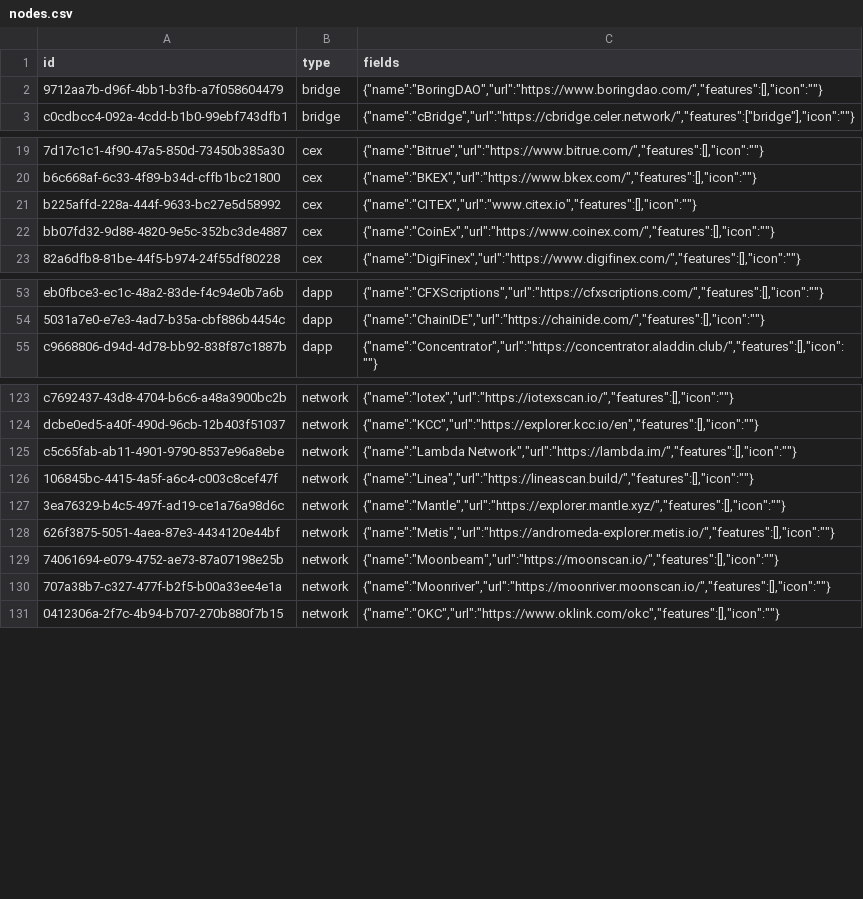
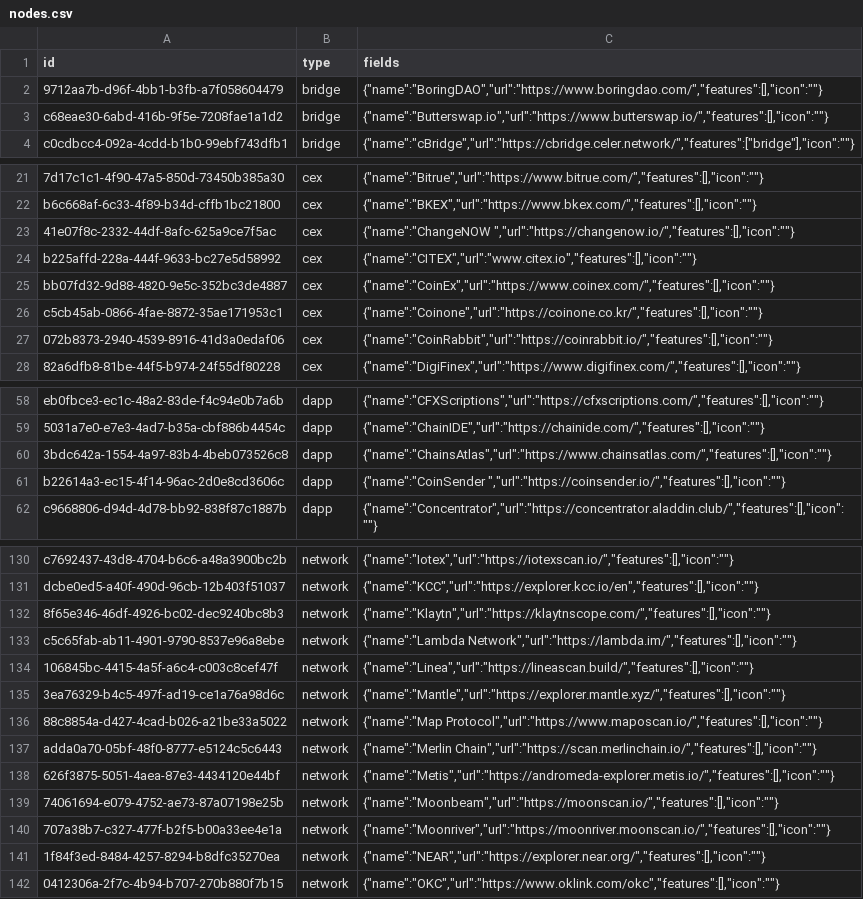
Before and after one commit to simulacrumb-glm/treegraph-graph, a CSV file: poc/nodes.csv, drawn as a sheet; only a part is shown, gaps mark what is left out; the diff covers the shown part only; the diff names each change by its address in the sheet, - before the commit and + after, or states it on an @@ line.

Commit message:
add chainsatlas protofire coinsender fordefi coinone coinrabbit changenow imtoken trustwallet rabby butterswap map rocketx remove triangle traderbotx

```diff
--- a/poc/nodes.csv
+++ b/poc/nodes.csv
+row 3: c68eae30-6abd-416b-9f5e-7208fae1a1d2 | bridge | {"name":"Butterswap.io","url":"https://www.butterswap.io/","features":[],"icon":""}
+row 23: 41e07f8c-2332-44df-8afc-625a9ce7f5ac | cex | {"name":"ChangeNOW ","url":"https://changenow.io/","features":[],"icon":""}
+row 26: c5cb45ab-0866-4fae-8872-35ae171953c1 | cex | {"name":"Coinone","url":"https://coinone.co.kr/","features":[],"icon":""}
+row 27: 072b8373-2940-4539-8916-41d3a0edaf06 | cex | {"name":"CoinRabbit","url":"https://coinrabbit.io/","features":[],"icon":""}
+row 60: 3bdc642a-1554-4a97-83b4-4beb073526c8 | dapp | {"name":"ChainsAtlas","url":"https://www.chainsatlas.com/","features":[],"icon":""}
+row 61: b22614a3-ec15-4f14-96ac-2d0e8cd3606c | dapp | {"name":"CoinSender ","url":"https://coinsender.io/","features":[],"icon":""}
+row 132: 8f65e346-46df-4926-bc02-dec9240bc8b3 | network | {"name":"Klaytn","url":"https://klaytnscope.com/","features":[],"icon":""}
+row 136: 88c8854a-d427-4cad-b026-a21be33a5022 | network | {"name":"Map Protocol","url":"https://www.maposcan.io/","features":[],"icon":""}
+row 137: adda0a70-05bf-48f0-8777-e5124c5c6443 | network | {"name":"Merlin Chain","url":"https://scan.merlinchain.io/","features":[],"icon":""}
+row 141: 1f84f3ed-8484-4257-8294-b8dfc35270ea | network | {"name":"NEAR","url":"https://explorer.near.org/","features":[],"icon":""}
```
Also changed, not shown: 7 added rows and 2 removed rows elsewhere in this file, 3 other files.
